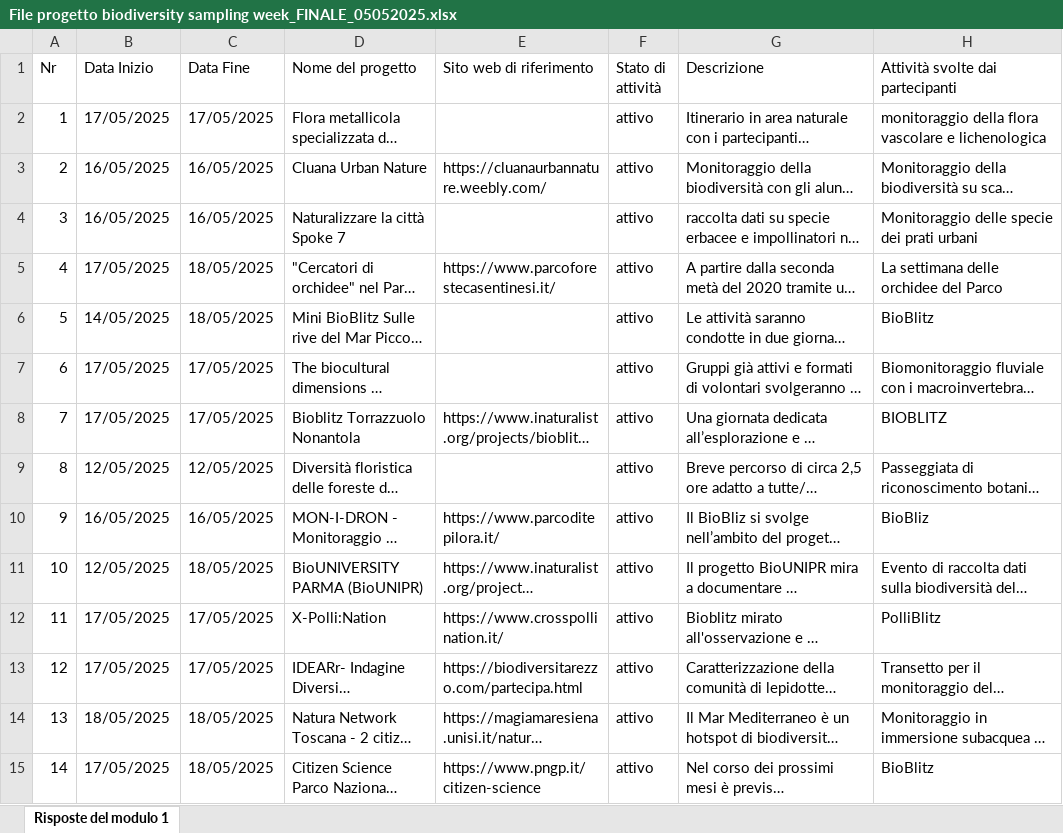
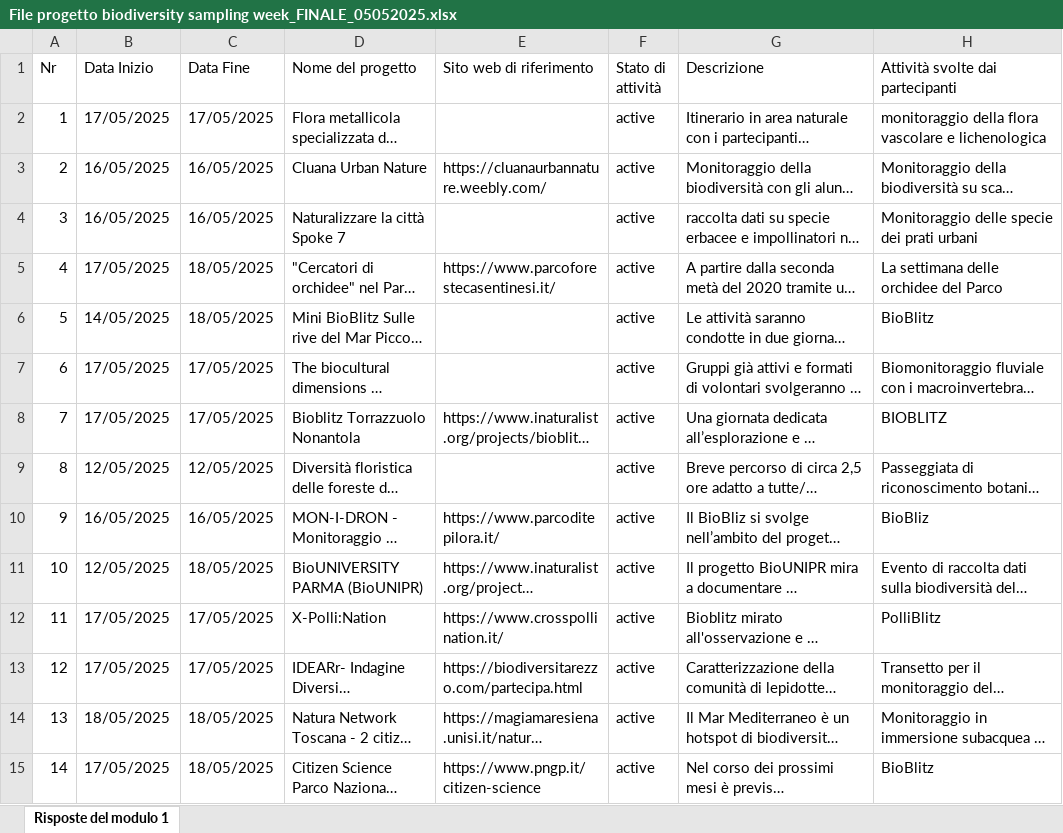
Before and after one commit to marley71/EU-CS_platform, an Excel workbook: resources/File progetto biodiversity sampling week_FINALE_05052025.xlsx, sheet Risposte del modulo 1, drawn as a sheet; only a part is shown; long unchanged cells end in …; values as stored, in another font and other column widths than the file's, no cell formats; charts and pictures not drawn; the diff covers the shown part only; the diff names each change by its address in the sheet, - before the commit and + after, or states it on an @@ line.

Commit message:
modificato valore stato in inglese

```diff
--- a/resources/File progetto biodiversity sampling week_FINALE_05052025.xlsx (sheet Risposte del modulo 1)
+++ b/resources/File progetto biodiversity sampling week_FINALE_05052025.xlsx (sheet Risposte del modulo 1)
-F2:F15 (Stato di attività): attivo
+F2:F15 (Stato di attività): active
```
Also changed, not shown: 105 edited cells elsewhere in this sheet, cell formats, charts or pictures, resources/Progetti di CS esistenti in seno a NBFC (Risposte)_TL.xlsx, 2 other files.
